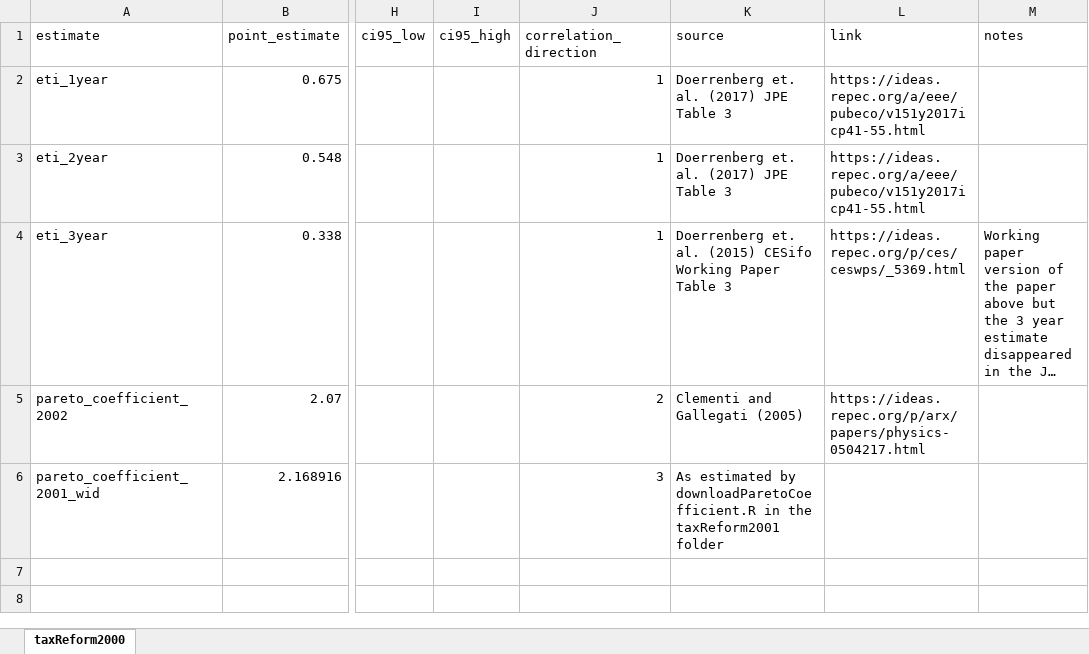
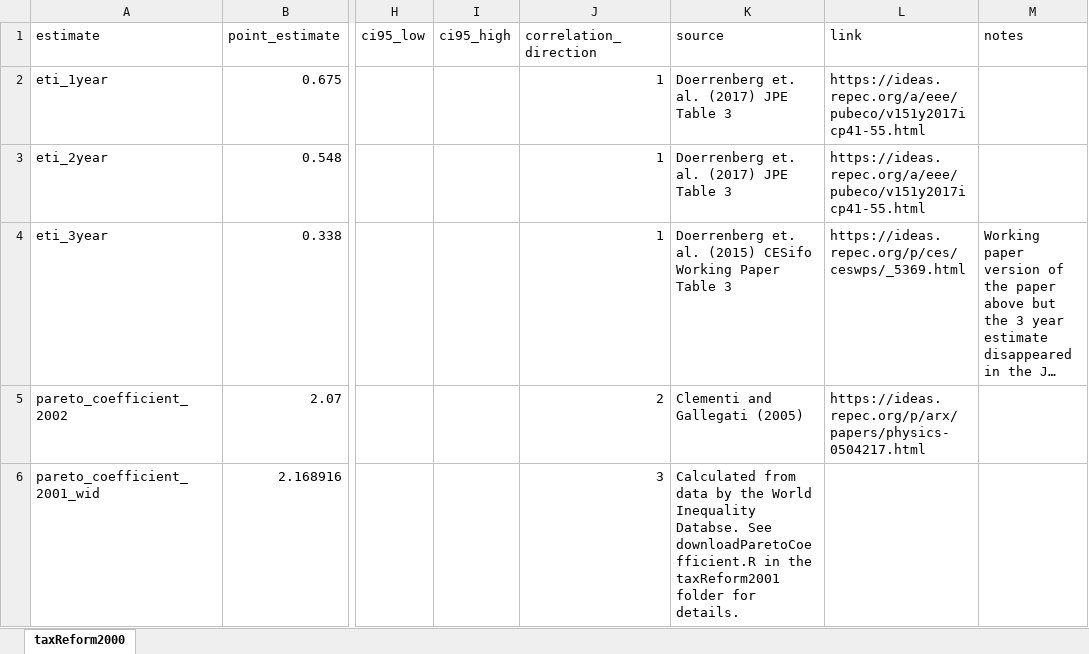
Before and after one commit to sbischl/mvpfDE, an Excel workbook: estimates/taxReform2001.xlsx, sheet taxReform2000, drawn as a sheet; only a part is shown, gaps mark what is left out; long unchanged cells end in …; values as stored, in another font and other column widths than the file's, no borders; the diff names each change by its address in the sheet, - before the commit and + after, or states it on an @@ line.

```diff
--- a/estimates/taxReform2001.xlsx (sheet taxReform2000)
+++ b/estimates/taxReform2001.xlsx (sheet taxReform2000)
-K6 (source): As estimated by downloadParetoCoefficient.R in the taxReform2001 folder
+K6 (source): Calculated from data by the World Inequality Databse. See downloadParetoCoefficient.R in the taxReform2001 folder for details.
```
Also changed, not shown: estimates/taxReform1990.xlsx, programs.xlsx, 6 other files.
